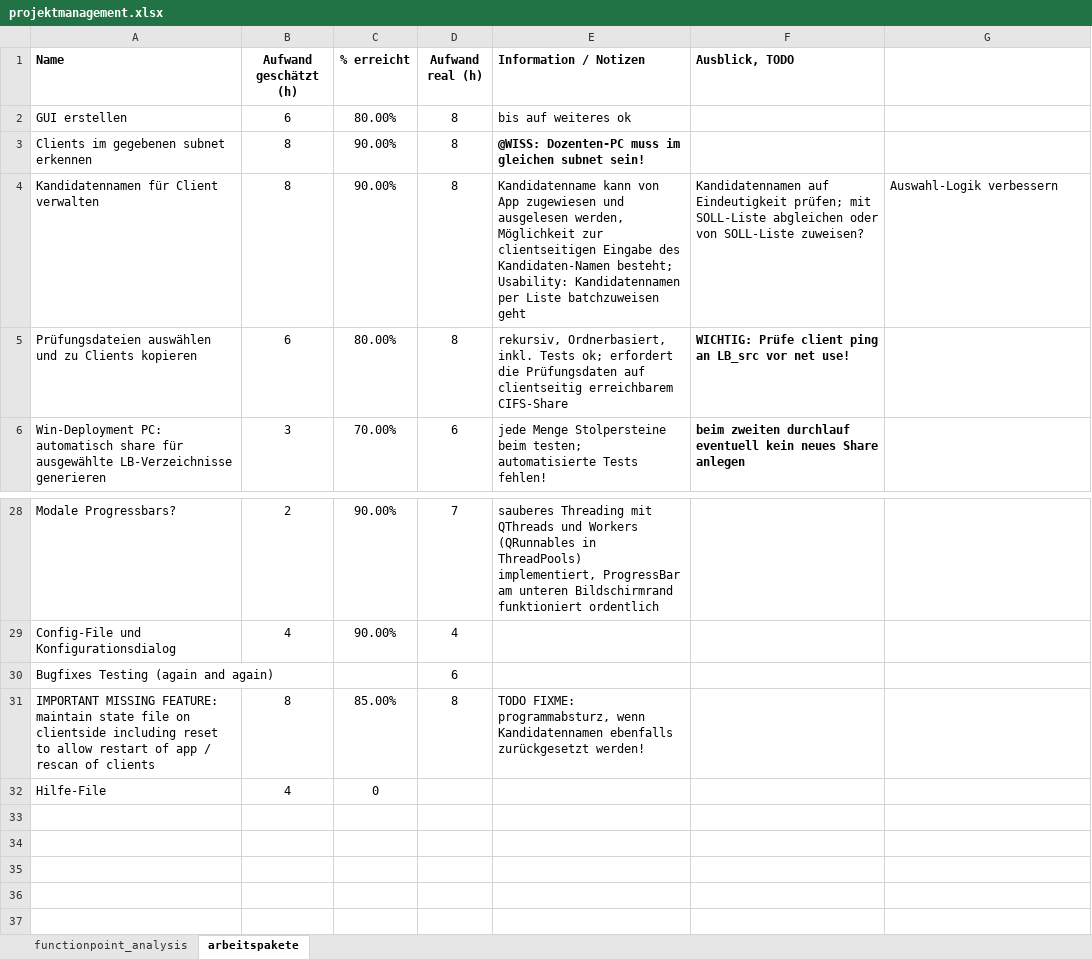
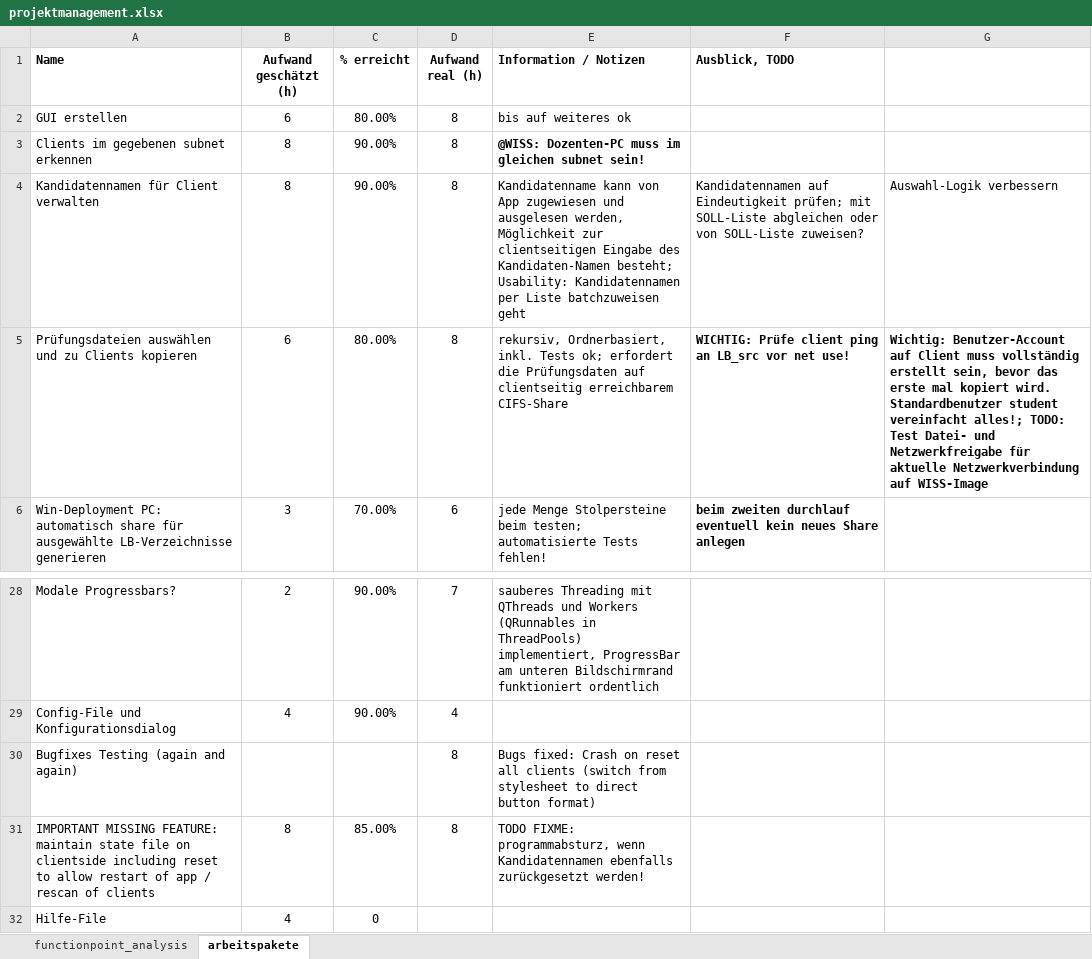
Before and after one commit to greenorca/ECMan, an Excel workbook: projektmanagement.xlsx, sheet arbeitspakete, drawn as a sheet; only a part is shown, gaps mark what is left out; values as stored, in another font and other column widths than the file's, no borders; conditional formats not drawn; the diff names each change by its address in the sheet, - before the commit and + after, or states it on an @@ line.

Commit message:
still trying to fix bugs for reset and proper copy process for shares

```diff
--- a/projektmanagement.xlsx (sheet arbeitspakete)
+++ b/projektmanagement.xlsx (sheet arbeitspakete)
-G5: (empty)
+G5: Wichtig: Benutzer-Account auf Client muss vollständig erstellt sein, bevor das erste mal kopiert wird. Standardbenutzer student vereinfacht alles!; TODO: Test Datei- und Netzwerkfreigabe für aktuelle Netzwerkverbindung auf WISS-Image
-D30 (Aufwand real (h)): 6
+D30 (Aufwand real (h)): 8
-E30 (Information / Notizen): (empty)
+E30 (Information / Notizen): Bugs fixed: Crash on reset all clients (switch from stylesheet to direct button format)
```
Also changed, not shown: 5 other files.
